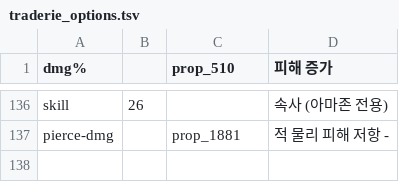
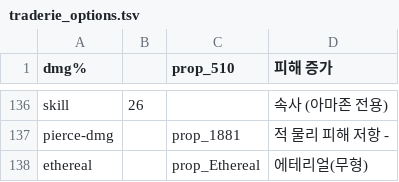
Before and after one commit to ggeonu-abi/D2RUO, a TSV file: item/data/traderie_options.tsv, drawn as a sheet; only a part is shown, gaps mark what is left out; the diff names each change by its address in the sheet, - before the commit and + after, or states it on an @@ line.

Commit message:
아이템 검색에서 즐겨찾기 등록/삭제 기능 추가 룬워드 아이템 검색 대상에 조합룬, 베이스에 대해서도 동작하게 수정 기타 아이템 검색 기능 추가 트레더리 검색시 에테리얼 옵션 선택 기능 추가 버프 오버레이 클릭 관통 설정

```diff
--- a/item/data/traderie_options.tsv
+++ b/item/data/traderie_options.tsv
+row 138: ethereal |  | prop_Ethereal | 에테리얼(무형)
```
Also changed, not shown: 12 other files.
